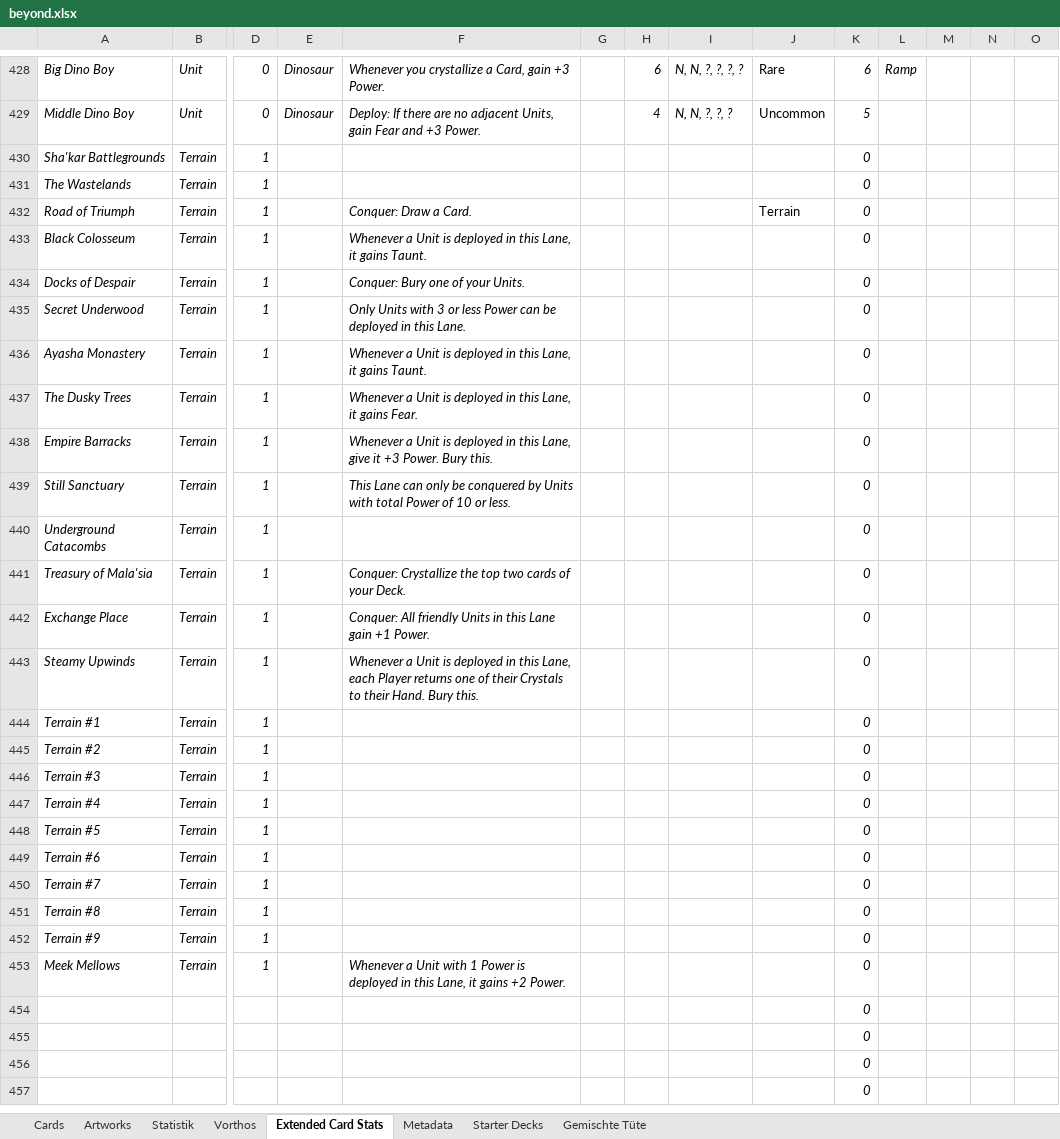
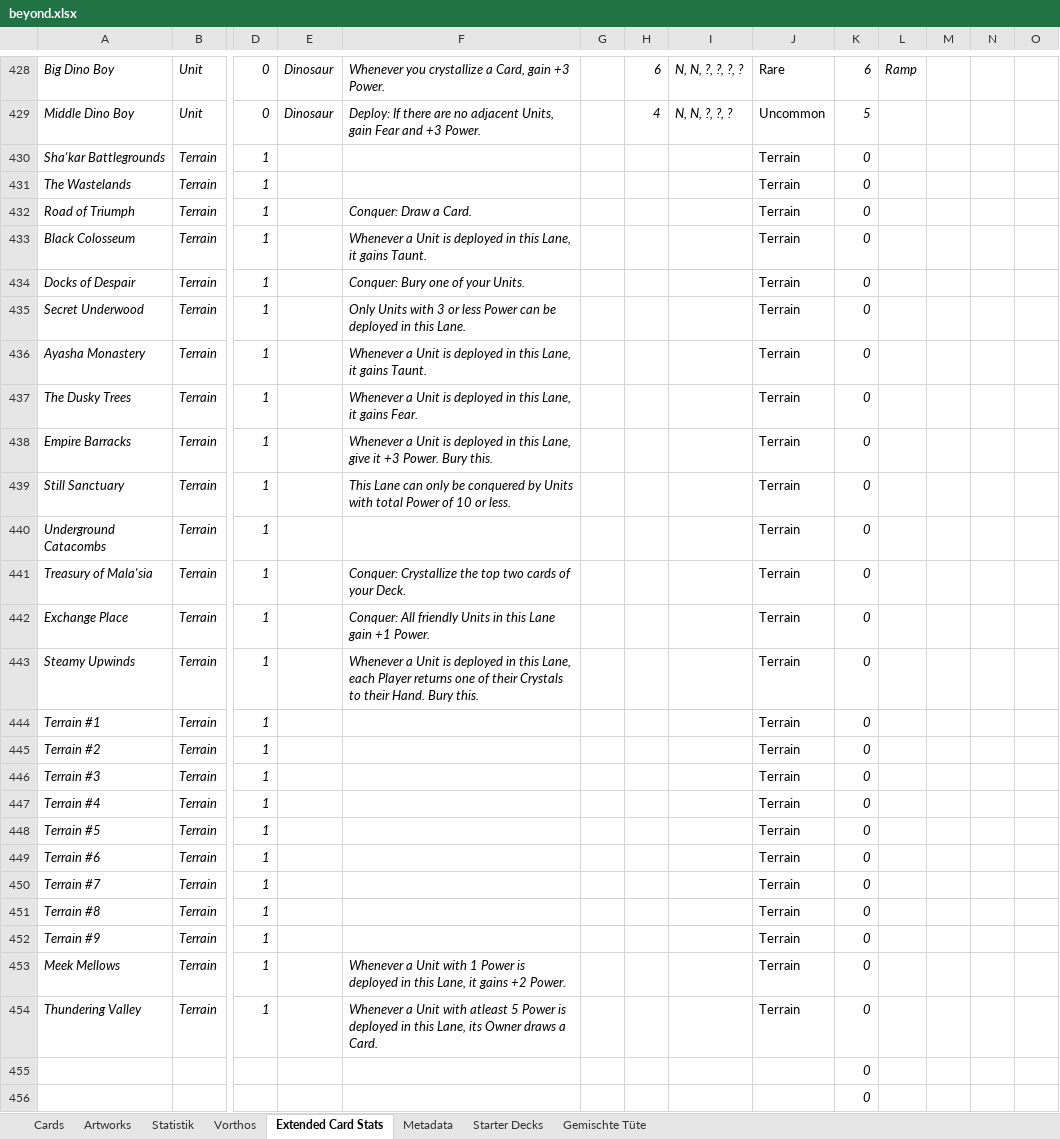
Before and after one commit to nonbiristudios/ShardsOfBeyond-v2, an Excel workbook: card-data/beyond.xlsx, sheet Extended Card Stats, drawn as a sheet; only a part is shown, gaps mark what is left out; the shorter side is filled out with more unchanged rows; values as stored, in another font and other column widths than the file's, no borders; charts and pictures not drawn; removed rows and columns are numbered as before the commit, all else as after; rows hold the shown columns only; the diff names each change by its address in the sheet, - before the commit and + after, or states it on an @@ line.

```diff
--- a/card-data/beyond.xlsx (sheet Extended Card Stats)
+++ b/card-data/beyond.xlsx (sheet Extended Card Stats)
-J430:J431: (empty)
+J430:J431: Terrain
-J433:J453: (empty)
+J433:J453: Terrain
-row 454:  |  |  |  |  |  |  |  |  | 0
+row 454: Thundering Valley | Terrain | 1 |  | Whenever a Unit with atleast 5 Power is deployed in this Lane, its Owner draws a Card. |  |  |  | Terrain | 0
```
Also changed, not shown: sheet Cards, sheet Statistik, sheet Vorthos, formulas that keep their value, charts or pictures, 4 other files.
